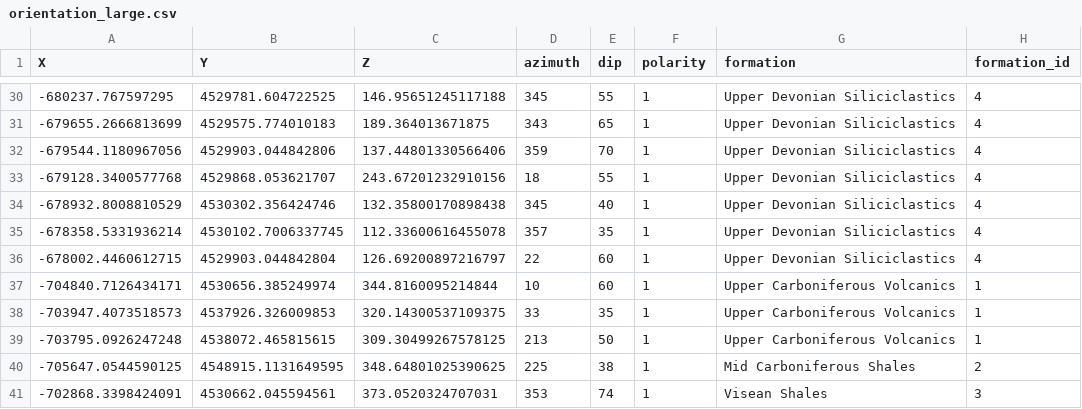
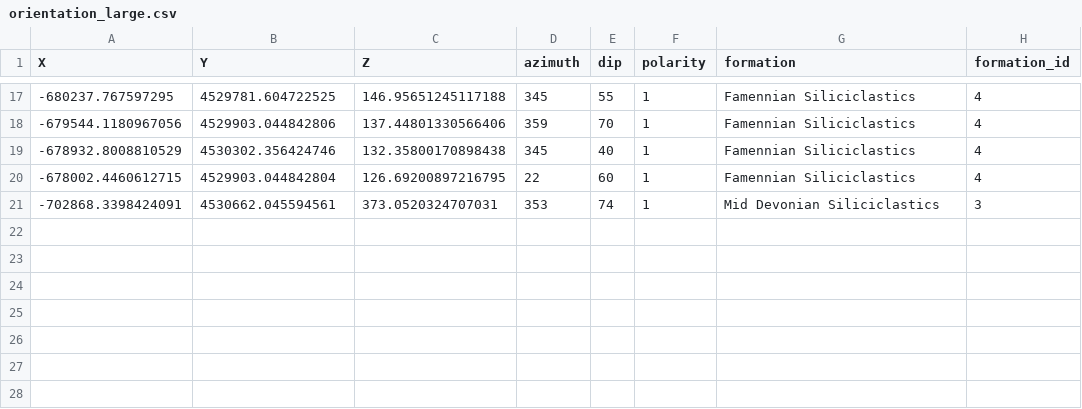
Before and after one commit to terranigma-solutions/Mineye-Terranigma, a CSV file: examples/Data/Model_Input_Data/Complex-Models/orientation_large.csv, drawn as a sheet; only a part is shown, gaps mark what is left out; the diff covers the shown part only.

```diff
--- a/examples/Data/Model_Input_Data/Complex-Models/orientation_large.csv
+++ b/examples/Data/Model_Input_Data/Complex-Models/orientation_large.csv
@@ -30,12 +17,5 @@ X,Y,Z,azimuth,dip,polarity,formation,formation_id
--680237.767597295,4529781.604722525,146.95651245117188,345,55,1,Upper Devonian Siliciclastics,4
--679655.2666813699,4529575.774010183,189.364013671875,343,65,1,Upper Devonian Siliciclastics,4
--679544.1180967056,4529903.044842806,137.44801330566406,359,70,1,Upper Devonian Siliciclastics,4
--679128.3400577768,4529868.053621707,243.67201232910156,18,55,1,Upper Devonian Siliciclastics,4
--678932.8008810529,4530302.356424746,132.35800170898438,345,40,1,Upper Devonian Siliciclastics,4
--678358.5331936214,4530102.7006337745,112.33600616455078,357,35,1,Upper Devonian Siliciclastics,4
--678002.4460612715,4529903.044842804,126.69200897216797,22,60,1,Upper Devonian Siliciclastics,4
--704840.7126434171,4530656.385249974,344.8160095214844,10,60,1,Upper Carboniferous Volcanics,1
--703947.4073518573,4537926.326009853,320.14300537109375,33,35,1,Upper Carboniferous Volcanics,1
--703795.0926247248,4538072.465815615,309.30499267578125,213,50,1,Upper Carboniferous Volcanics,1
--705647.0544590125,4548915.1131649595,348.64801025390625,225,38,1,Mid Carboniferous Shales,2
--702868.3398424091,4530662.045594561,373.0520324707031,353,74,1,Visean Shales,3
+-680237.767597295,4529781.604722525,146.95651245117188,345,55,1,Famennian Siliciclastics,4
+-679544.1180967056,4529903.044842806,137.44801330566406,359,70,1,Famennian Siliciclastics,4
+-678932.8008810529,4530302.356424746,132.35800170898438,345,40,1,Famennian Siliciclastics,4
+-678002.4460612715,4529903.044842804,126.69200897216795,22,60,1,Famennian Siliciclastics,4
+-702868.3398424091,4530662.045594561,373.0520324707031,353,74,1,Mid Devonian Siliciclastics,3
```
Also changed, not shown: 1 added row, 14 removed rows and 16 edited cells elsewhere in this file, examples/Data/Model_Input_Data/Complex-Models/orientation_plutonics.csv, 2 other files.
